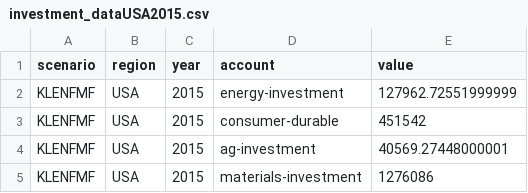
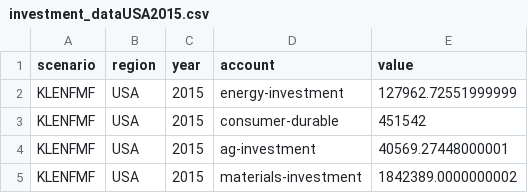
Before and after one commit to dsheng1026/KLEAM, a CSV file: output/KLEAM/KLEAM/SAM/KLENFMF/investment_dataUSA2015.csv, drawn as a sheet.

```diff
--- a/output/KLEAM/KLEAM/SAM/KLENFMF/investment_dataUSA2015.csv
+++ b/output/KLEAM/KLEAM/SAM/KLENFMF/investment_dataUSA2015.csv
@@ -4,2 +4,2 @@ KLENFMF,USA,2015,consumer-durable,451542
 KLENFMF,USA,2015,ag-investment,40569.27448000001
-KLENFMF,USA,2015,materials-investment,1276086
+KLENFMF,USA,2015,materials-investment,1842389.0000000002
```
Also changed, not shown: output/KLEAM/KLEAM/SAM/KLENFMF/investment_dataUSA2050.csv, 1 other file.
